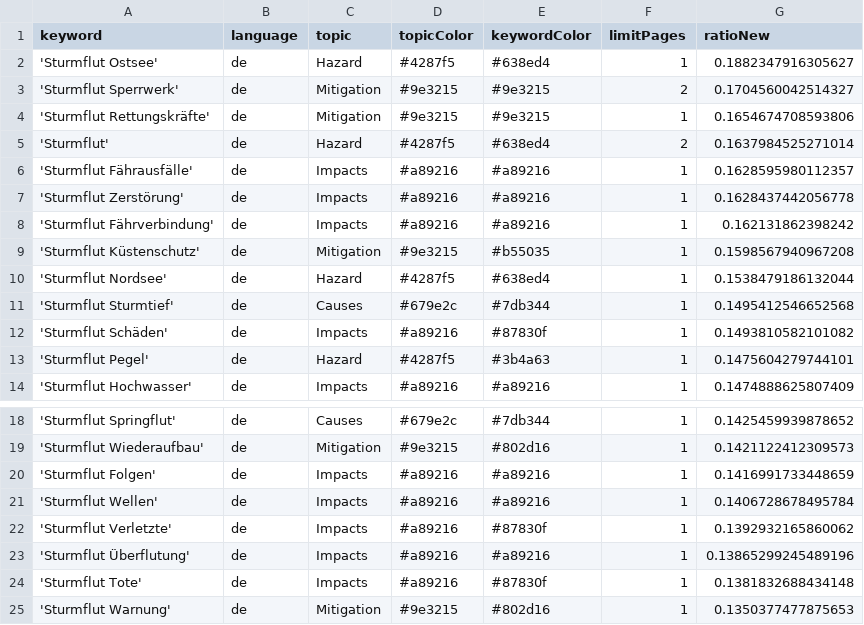
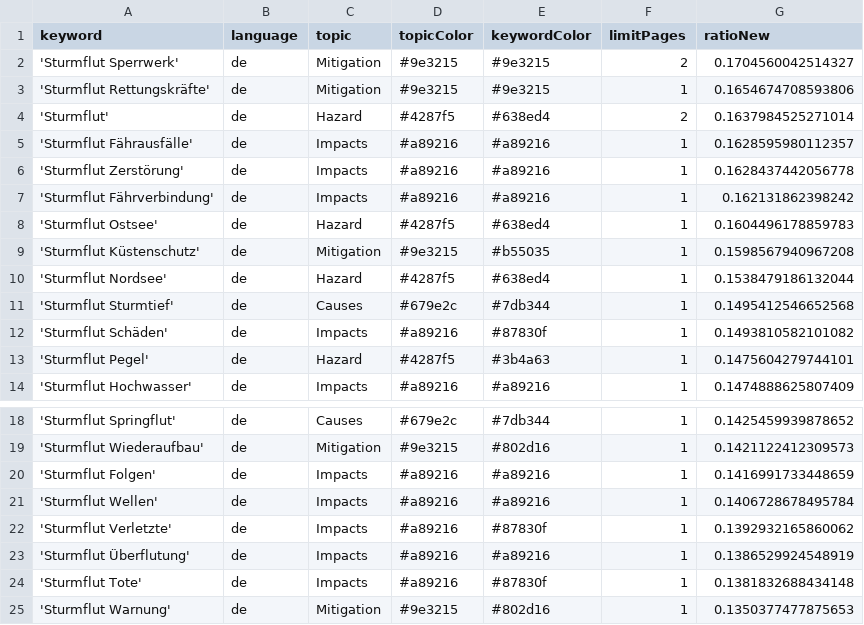
Before and after one commit to MomoMusic/winterIsComing2, a CSV file: keywords.csv, drawn as a sheet; only a part is shown, gaps mark what is left out.

Commit message:
Commit from GitHub Actions (harvest:0.0)

```diff
--- a/keywords.csv
+++ b/keywords.csv
@@ -1,3 +1,2 @@
 keyword,language,topic,topicColor,keywordColor,limitPages,ratioNew
-'Sturmflut Ostsee',de,Hazard,#4287f5,#638ed4,1,0.1882347916305627
 'Sturmflut Sperrwerk',de,Mitigation,#9e3215,#9e3215,2,0.1704560042514327
@@ -8,2 +7,3 @@ keyword,language,topic,topicColor,keywordColor,limitPages,ratioNew
 'Sturmflut Fährverbindung',de,Impacts,#a89216,#a89216,1,0.162131862398242
+'Sturmflut Ostsee',de,Hazard,#4287f5,#638ed4,1,0.1604496178859783
 'Sturmflut Küstenschutz',de,Mitigation,#9e3215,#b55035,1,0.1598567940967208
@@ -22,3 +22,3 @@ keyword,language,topic,topicColor,keywordColor,limitPages,ratioNew
 'Sturmflut Verletzte',de,Impacts,#a89216,#87830f,1,0.1392932165860062
-'Sturmflut Überflutung',de,Impacts,#a89216,#a89216,1,0.13865299245489196
+'Sturmflut Überflutung',de,Impacts,#a89216,#a89216,1,0.1386529924548919
 'Sturmflut Tote',de,Impacts,#a89216,#87830f,1,0.1381832688434148
```
